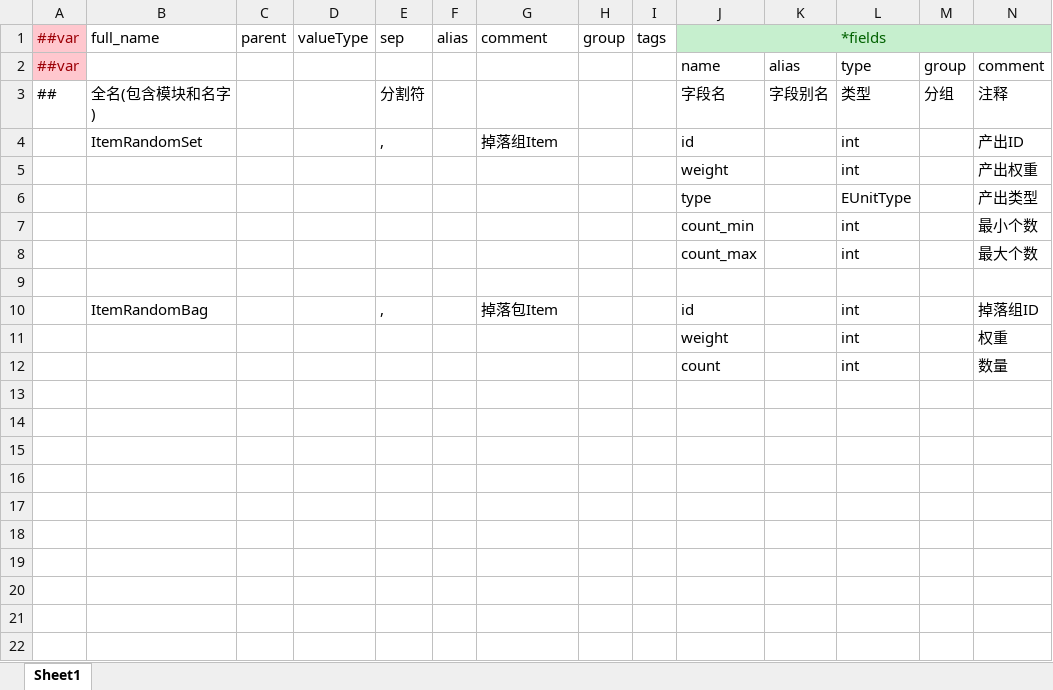
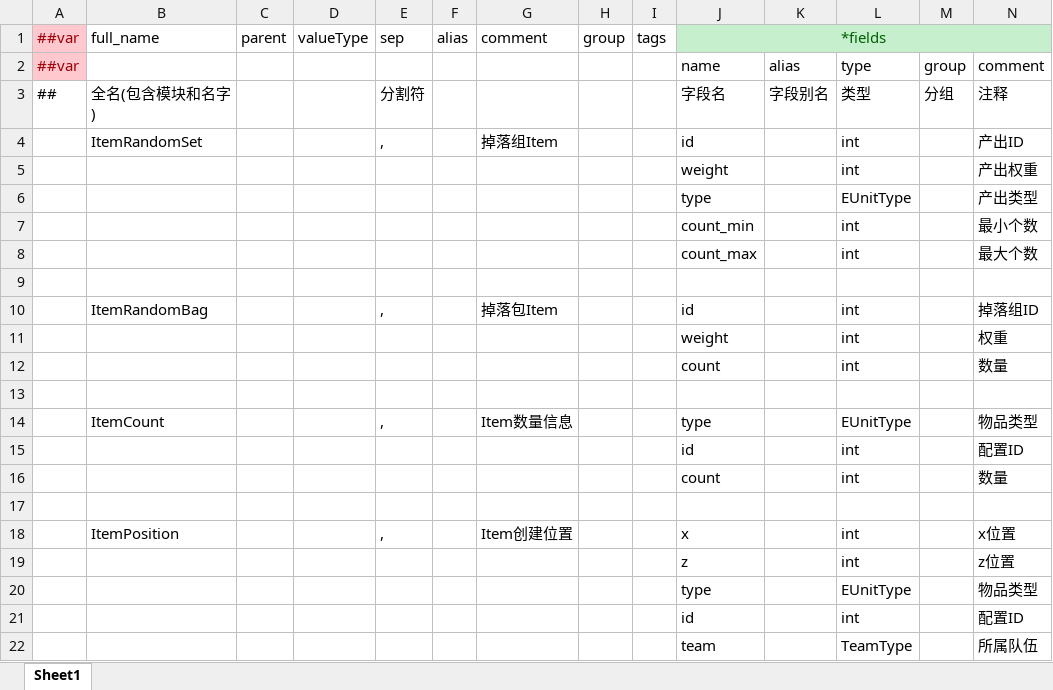
Before and after one commit to alsostone/com.stone.et8, an Excel workbook: Unity/Assets/Config/Excel/Datas/__beans__.xlsx, sheet Sheet1, drawn as a sheet; only a part is shown; values as stored, in another font and other column widths than the file's, no borders; rows hold the shown columns only; the diff names each change by its address in the sheet, - before the commit and + after, or states it on an @@ line.

```diff
--- a/Unity/Assets/Config/Excel/Datas/__beans__.xlsx (sheet Sheet1)
+++ b/Unity/Assets/Config/Excel/Datas/__beans__.xlsx (sheet Sheet1)
+row 13: (empty)
+row 14:  | ItemCount |  |  | , |  | Item数量信息 |  |  | type |  | EUnitType |  | 物品类型
+row 15:  |  |  |  |  |  |  |  |  | id |  | int |  | 配置ID
+row 16:  |  |  |  |  |  |  |  |  | count |  | int |  | 数量
+row 17: (empty)
+row 18:  | ItemPosition |  |  | , |  | Item创建位置 |  |  | x |  | int |  | x位置
+row 19:  |  |  |  |  |  |  |  |  | z |  | int |  | z位置
+row 20:  |  |  |  |  |  |  |  |  | type |  | EUnitType |  | 物品类型
+row 21:  |  |  |  |  |  |  |  |  | id |  | int |  | 配置ID
+row 22:  |  |  |  |  |  |  |  |  | team |  | TeamType |  | 所属队伍
```
Also changed, not shown: Unity/Assets/Config/Excel/Datas/Stage.xlsx, 30 other files.
